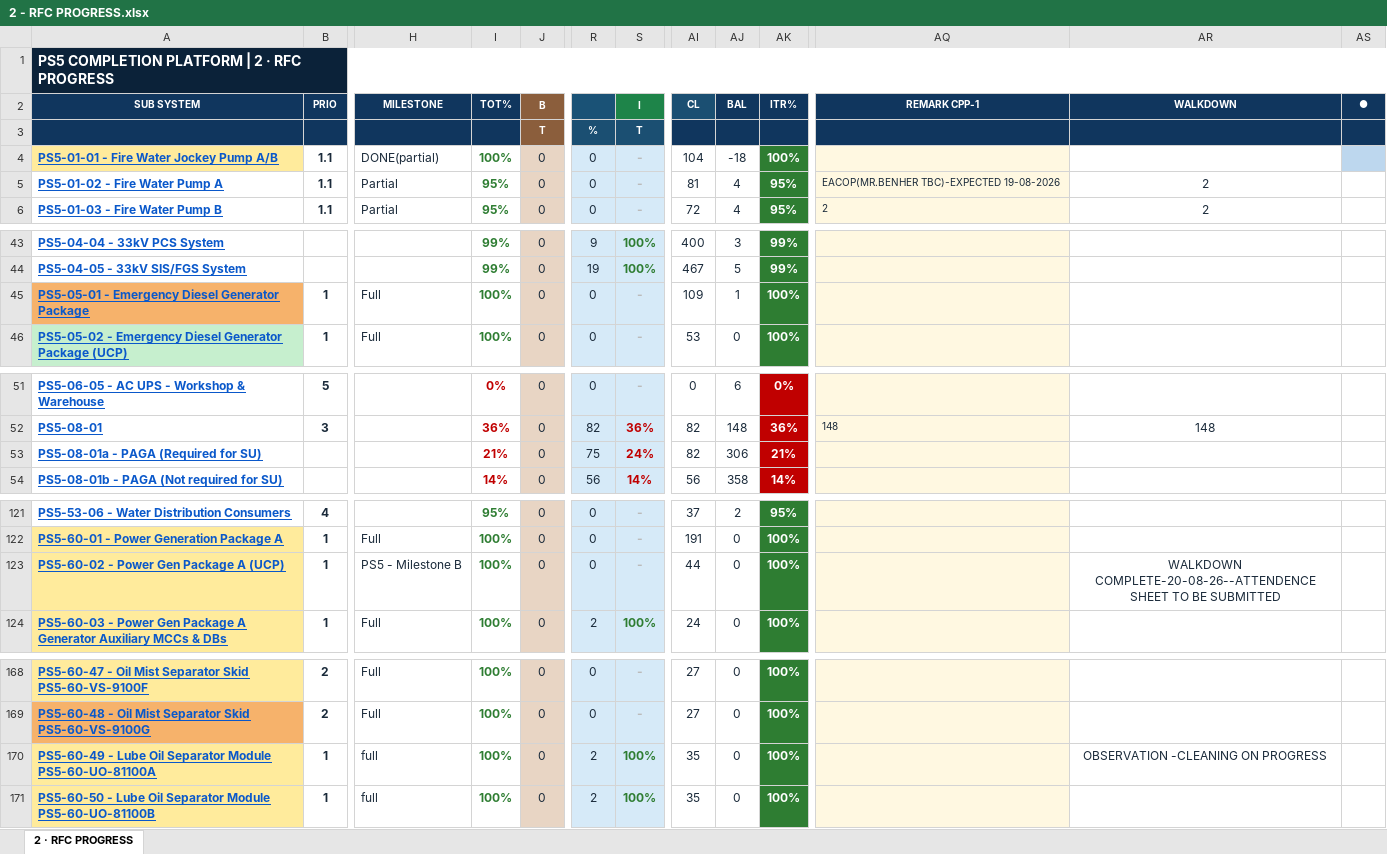
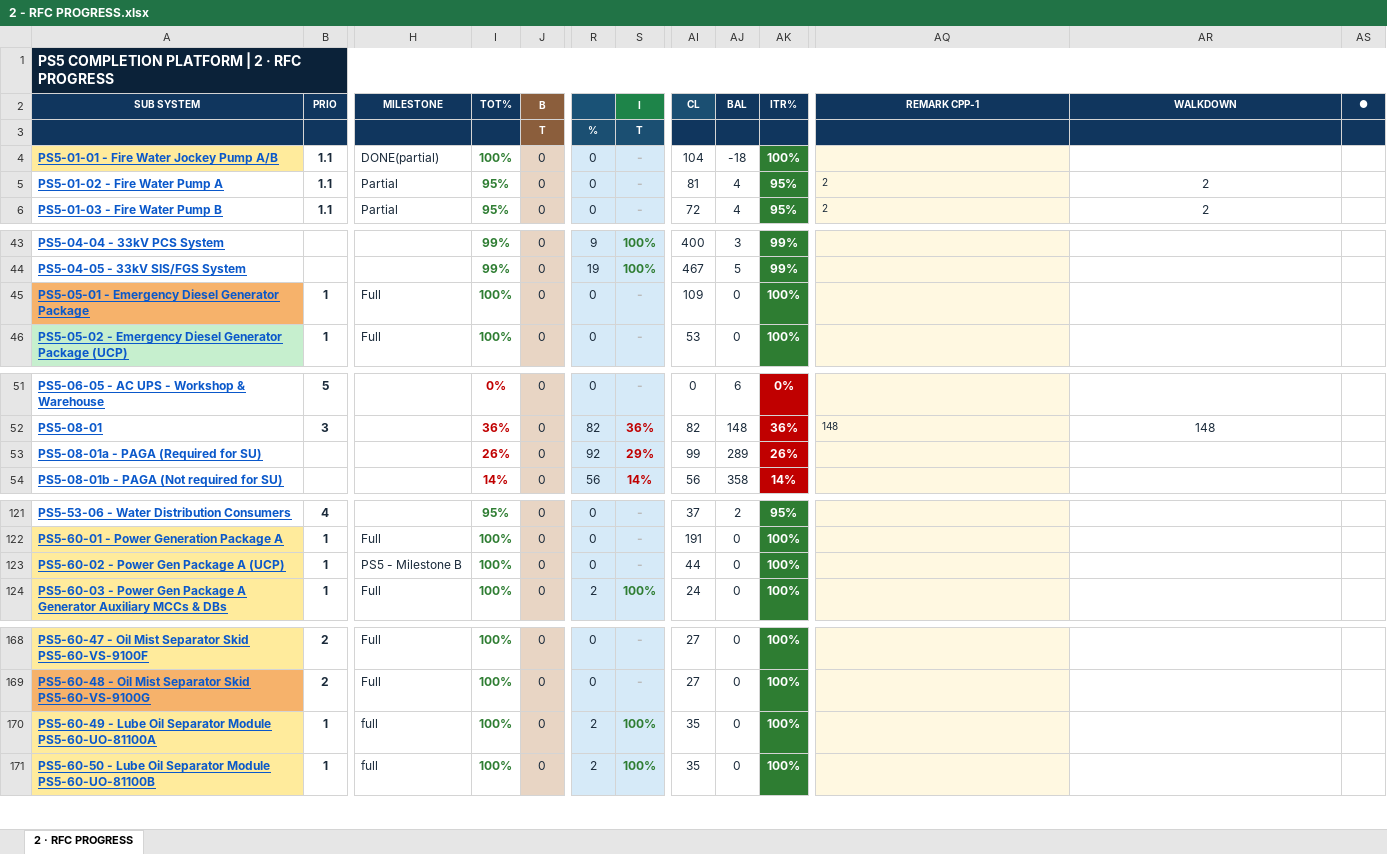
Before and after one commit to Mohamedgawad1/PS5-COMPLETION-PLATFORM, an Excel workbook: EXCEL/2 - RFC PROGRESS.xlsx, sheet 2 · RFC PROGRESS, drawn as a sheet; only a part is shown, gaps mark what is left out; values as stored, in another font and other column widths than the file's, no borders; the diff covers the shown part only; the diff names each change by its address in the sheet, - before the commit and + after, or states it on an @@ line.

```diff
--- a/EXCEL/2 - RFC PROGRESS.xlsx (sheet 2 · RFC PROGRESS)
+++ b/EXCEL/2 - RFC PROGRESS.xlsx (sheet 2 · RFC PROGRESS)
-AS4 fill: #BDD7EE
+AS4 fill: none
-AQ5 (REMARK CPP-1): EACOP(MR.BENHER TBC)-EXPECTED 19-08-2026
+AQ5 (REMARK CPP-1): 2
-AJ45 (BAL): 1
+AJ45 (BAL): 0
-I53 (TOT%): 21%
+I53 (TOT%): 26%
-R53: 75
+R53: 92
-S53 (I): 24%
+S53 (I): 29%
-AI53 (CL): 82
+AI53 (CL): 99
-AJ53 (BAL): 306
+AJ53 (BAL): 289
-AK53 (ITR%): 21%
+AK53 (ITR%): 26%
-AR123 (WALKDOWN): WALKDOWN COMPLETE-20-08-26--ATTENDENCE SHEET TO BE SUBMITTED
+AR123 (WALKDOWN): (empty)
-AR170 (WALKDOWN): OBSERVATION -CLEANING ON PROGRESS
+AR170 (WALKDOWN): (empty)
```
Also changed, not shown: 2 edited cells elsewhere in this sheet, EXCEL/1 - DASHBOARD.xlsx, EXCEL/3 - BLOCKING-REMARKS.xlsx, 8 other files.
